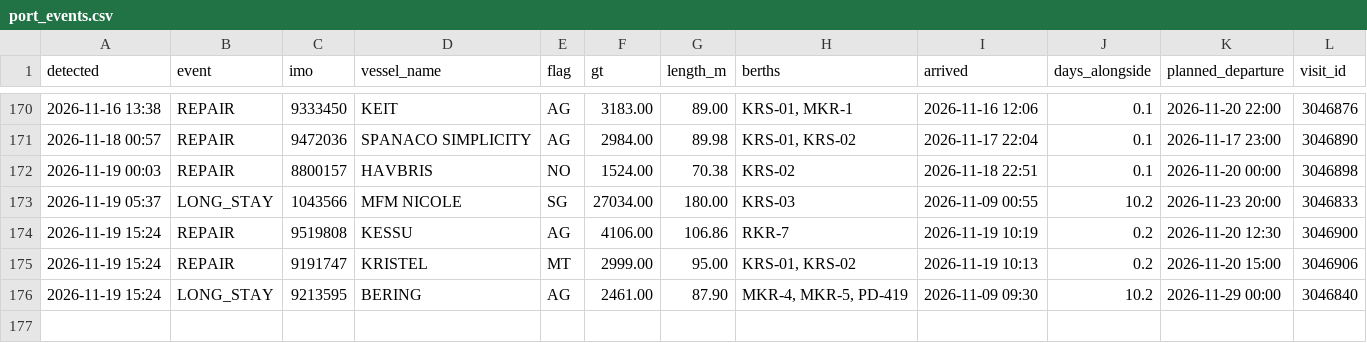
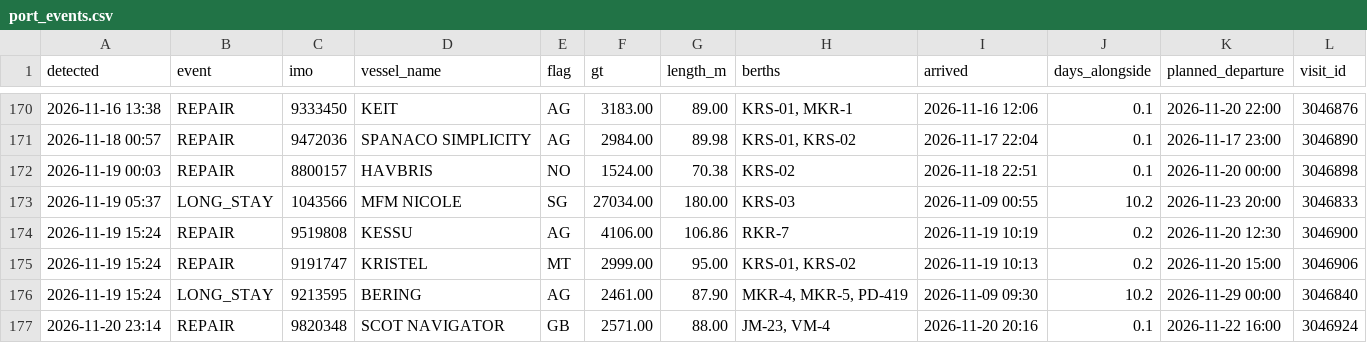
Before and after one commit to papa-lgtm/riga-port-watch, a CSV file: port_events.csv, drawn as a sheet; only a part is shown, gaps mark what is left out; the diff names each change by its address in the sheet, - before the commit and + after, or states it on an @@ line.

```diff
--- a/port_events.csv
+++ b/port_events.csv
+row 177: 2026-11-20 23:14 | REPAIR | 9820348 | SCOT NAVIGATOR | GB | 2571.00 | 88.00 | JM-23, VM-4 | 2026-11-20 20:16 | 0.1 | 2026-11-22 16:00 | 3046924
```
Also changed, not shown: 3 other files.
